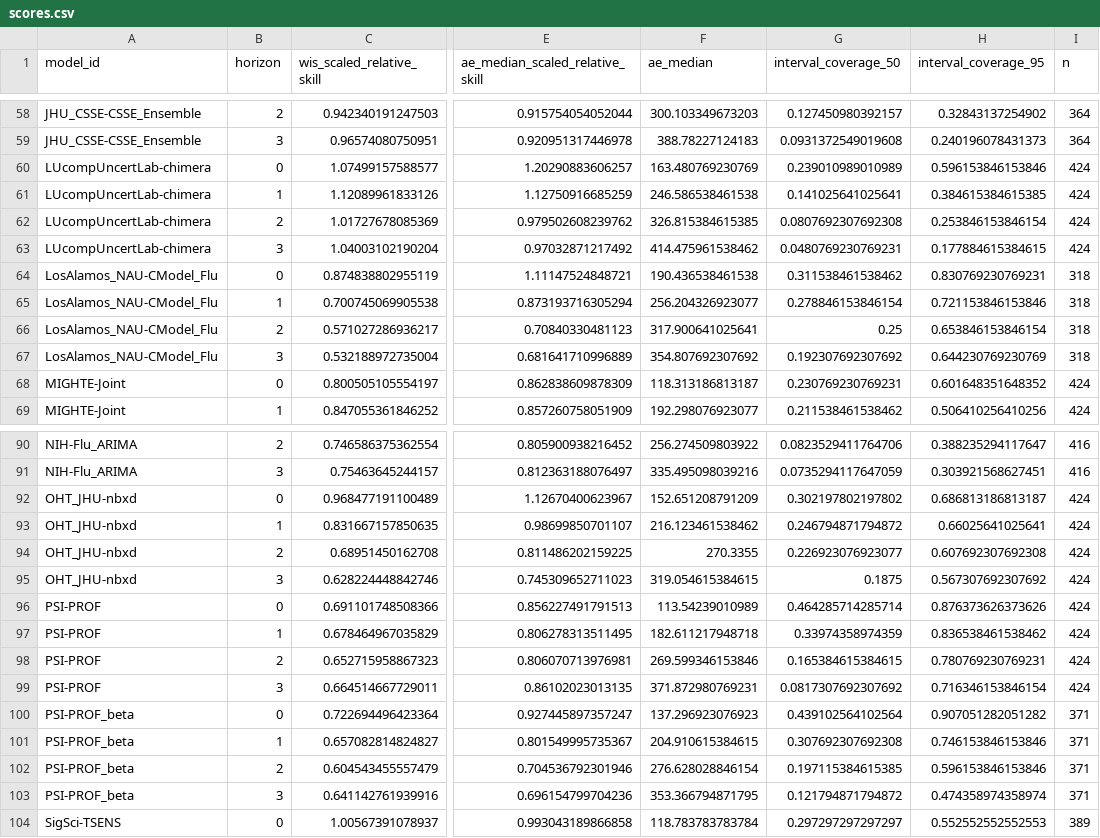
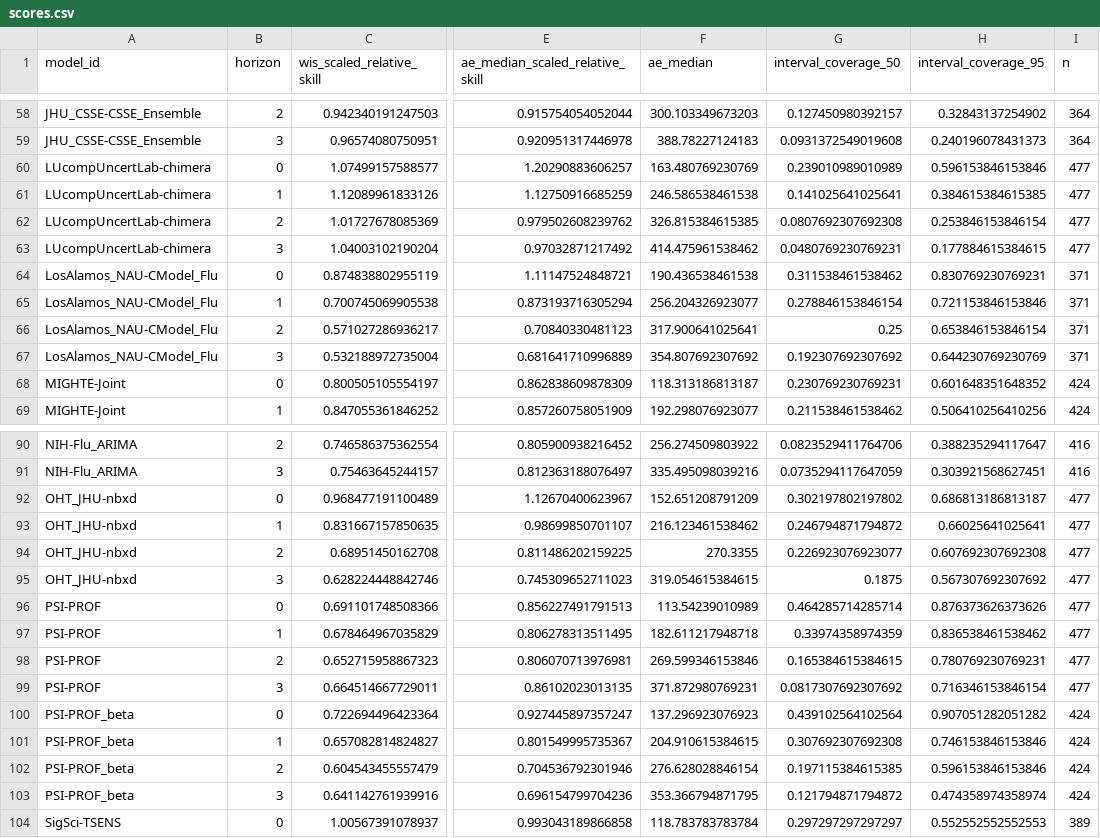
Before and after one commit to reichlab/flusight-dashboard, a CSV file: scores/wk inc flu hosp/Full season/horizon/scores.csv, drawn as a sheet; only a part is shown, gaps mark what is left out; the diff covers the shown part only; the diff names each change by its address in the sheet, - before the commit and + after, or states it on an @@ line.

```diff
--- a/scores/wk inc flu hosp/Full season/horizon/scores.csv
+++ b/scores/wk inc flu hosp/Full season/horizon/scores.csv
-I60:I63 (n): 424
+I60:I63 (n): 477
-I64:I67 (n): 318
+I64:I67 (n): 371
-I92:I99 (n): 424
+I92:I99 (n): 477
-I100:I103 (n): 371
+I100:I103 (n): 424
```
Also changed, not shown: 12 edited cells elsewhere in this file, scores/wk inc flu hosp/Full season/location/scores.csv, scores/wk inc flu hosp/Last 4 weeks/horizon/scores.csv, 5 other files.
